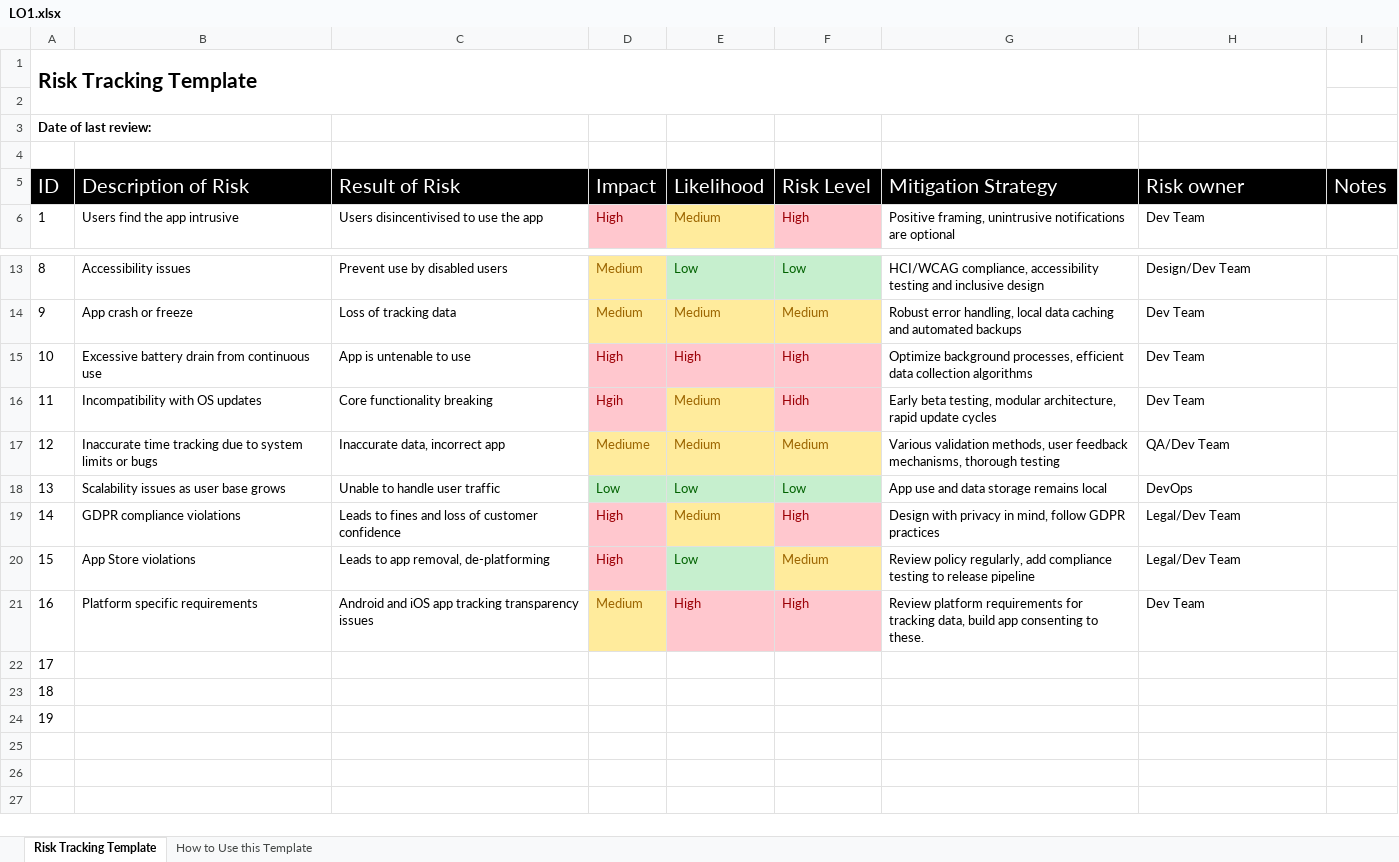
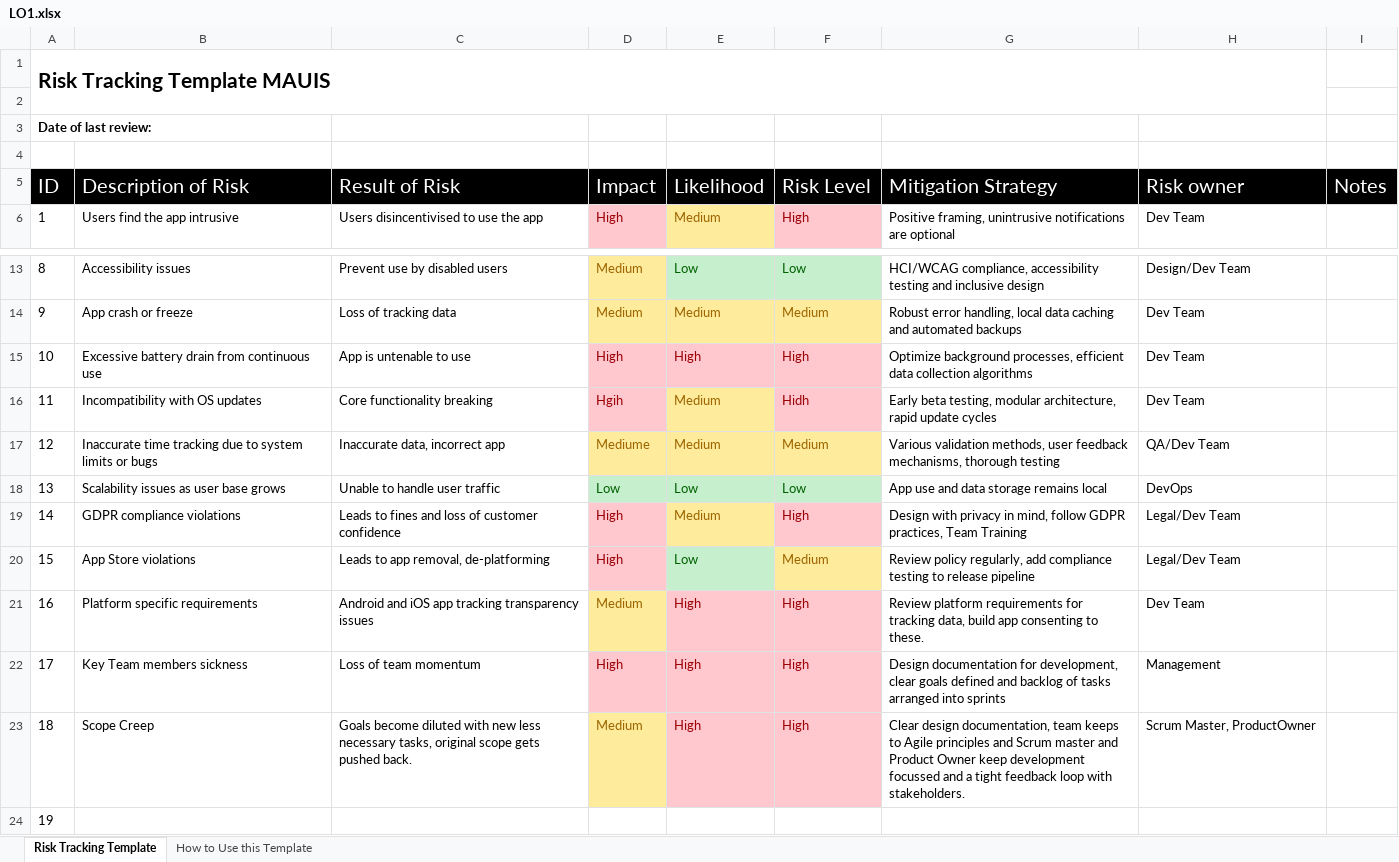
Before and after one commit to TortoiseLeaf/laurenk_personal_repository_2025, an Excel workbook: UI_Enterprise_Transformation/LO1.xlsx, sheet Risk Tracking Template, drawn as a sheet; only a part is shown, gaps mark what is left out; values as stored, in another font and other column widths than the file's, no borders; the diff names each change by its address in the sheet, - before the commit and + after, or states it on an @@ line.

Commit message:
add project risks to register

```diff
--- a/UI_Enterprise_Transformation/LO1.xlsx (sheet Risk Tracking Template)
+++ b/UI_Enterprise_Transformation/LO1.xlsx (sheet Risk Tracking Template)
-A1 (ID): Risk Tracking Template
+A1 (ID): Risk Tracking Template MAUIS
-G19 (Mitigation Strategy): …follow GDPR practices
+G19 (Mitigation Strategy): …follow GDPR practices, Team Training
-B22 (Description of Risk): (empty)
+B22 (Description of Risk): Key Team members sickness
-C22 (Result of Risk): (empty)
+C22 (Result of Risk): Loss of team momentum
-D22 (Impact): (empty)
+D22 (Impact): High
-D22:F22 fill: none
+D22:F22 fill: #FFC7CE
-E22:E23 (Likelihood): (empty)
+E22:E23 (Likelihood): High
-F22:F23 (Risk Level): (empty)
+F22:F23 (Risk Level): High
-G22 (Mitigation Strategy): (empty)
+G22 (Mitigation Strategy): Design documentation for development, clear goals defined and backlog of tasks arranged into sprints
-H22 (Risk owner): (empty)
+H22 (Risk owner): Management
-B23 (Description of Risk): (empty)
+B23 (Description of Risk): Scope Creep
-C23 (Result of Risk): (empty)
+C23 (Result of Risk): Goals become diluted with new less necessary tasks, original scope gets pushed back.
-D23 (Impact): (empty)
+D23 (Impact): Medium
-D23 fill: none
+D23 fill: #FFEB9C
-E23:F23 fill: none
+E23:F23 fill: #FFC7CE
-G23 (Mitigation Strategy): (empty)
+G23 (Mitigation Strategy): Clear design documentation, team keeps to Agile principles and Scrum master and Product Owner keep development focussed and a tight feedback loop with stakeholders.
-H23 (Risk owner): (empty)
+H23 (Risk owner): Scrum Master, ProductOwner
```
